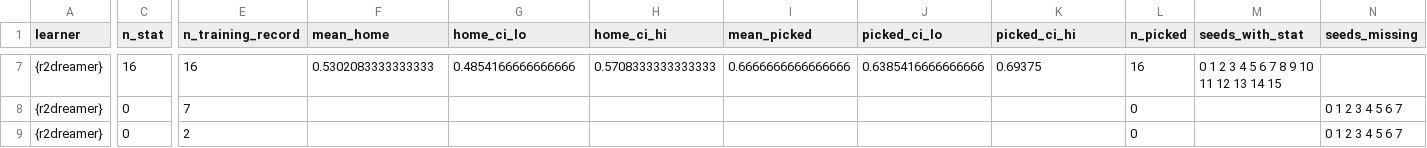
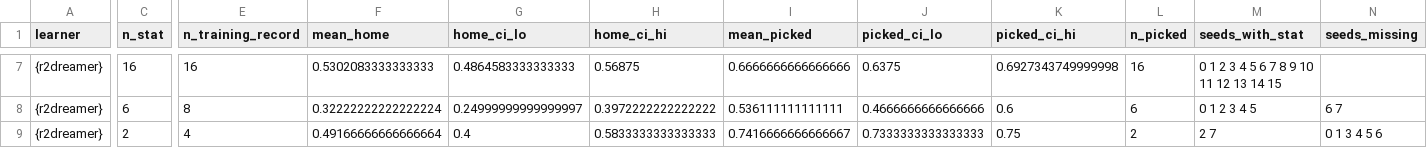
Before and after one commit to dirkmcpherson/genesis_pickaplace, a CSV file: paper/figures/px_phase_2026-09-14/px_results_4x4.csv, drawn as a sheet; only a part is shown, gaps mark what is left out; the diff covers the shown part only; the diff names each change by its address in the sheet, - before the commit and + after, or states it on an @@ line.

```diff
--- a/paper/figures/px_phase_2026-09-14/px_results_4x4.csv
+++ b/paper/figures/px_phase_2026-09-14/px_results_4x4.csv
-G7 (home_ci_lo): 0.4854166666666666
+G7 (home_ci_lo): 0.4864583333333333
-H7 (home_ci_hi): 0.5708333333333333
+H7 (home_ci_hi): 0.56875
-J7 (picked_ci_lo): 0.6385416666666666
+J7 (picked_ci_lo): 0.6375
-K7 (picked_ci_hi): 0.69375
+K7 (picked_ci_hi): 0.6927343749999998
-C8 (n_stat): 0
+C8 (n_stat): 6
-E8 (n_training_record): 7
+E8 (n_training_record): 8
-F8 (mean_home): (empty)
+F8 (mean_home): 0.32222222222222224
-G8 (home_ci_lo): (empty)
+G8 (home_ci_lo): 0.24999999999999997
-H8 (home_ci_hi): (empty)
+H8 (home_ci_hi): 0.3972222222222222
-I8 (mean_picked): (empty)
+I8 (mean_picked): 0.536111111111111
-J8 (picked_ci_lo): (empty)
+J8 (picked_ci_lo): 0.4666666666666666
-K8 (picked_ci_hi): (empty)
+K8 (picked_ci_hi): 0.6
-L8 (n_picked): 0
+L8 (n_picked): 6
-M8 (seeds_with_stat): (empty)
+M8 (seeds_with_stat): 0 1 2 3 4 5
-N8 (seeds_missing): 0 1 2 3 4 5 6 7
+N8 (seeds_missing): 6 7
-C9 (n_stat): 0
+C9 (n_stat): 2
-E9 (n_training_record): 2
+E9 (n_training_record): 4
-F9 (mean_home): (empty)
+F9 (mean_home): 0.49166666666666664
-G9 (home_ci_lo): (empty)
+G9 (home_ci_lo): 0.4
-H9 (home_ci_hi): (empty)
+H9 (home_ci_hi): 0.5833333333333333
-I9 (mean_picked): (empty)
+I9 (mean_picked): 0.7416666666666667
-J9 (picked_ci_lo): (empty)
+J9 (picked_ci_lo): 0.7333333333333333
-K9 (picked_ci_hi): (empty)
+K9 (picked_ci_hi): 0.75
-L9 (n_picked): 0
+L9 (n_picked): 2
-M9 (seeds_with_stat): (empty)
+M9 (seeds_with_stat): 2 7
-N9 (seeds_missing): 0 1 2 3 4 5 6 7
+N9 (seeds_missing): 0 1 3 4 5 6
```
Also changed, not shown: 58 edited cells elsewhere in this file, paper/figures/px_phase_2026-09-14/px_ignition.csv, paper/figures/px_phase_2026-09-14/px_results_4x4_pairwise.csv, 31 other files.
